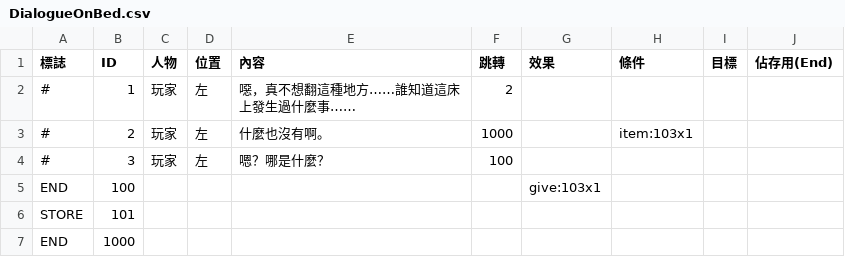
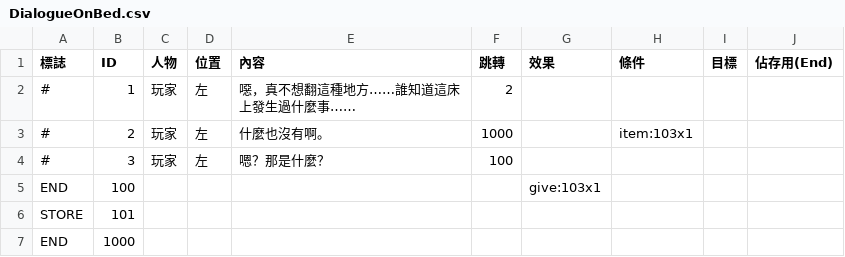
Before and after one commit to allen940125/msi-web-design-competition, a CSV file: Assets/Art/Dialouge/Bed/DialogueOnBed.csv, drawn as a sheet.

```diff
--- a/Assets/Art/Dialouge/Bed/DialogueOnBed.csv
+++ b/Assets/Art/Dialouge/Bed/DialogueOnBed.csv
@@ -3,3 +3,3 @@
 #,2,玩家,左,什麼也沒有啊。,1000,,item:103x1,,
-#,3,玩家,左,嗯？哪是什麼？,100,,,,
+#,3,玩家,左,嗯？那是什麼？,100,,,,
 END,100,,,,,give:103x1,,,
```
Also changed, not shown: Assets/Art/Dialouge/Bed/DialogueUnderBed.csv, 12 other files.
